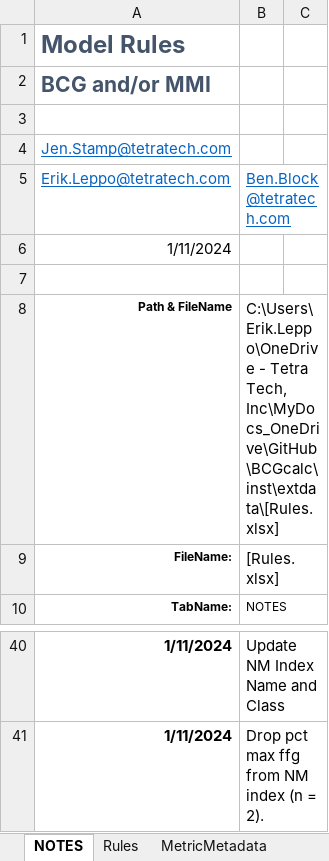
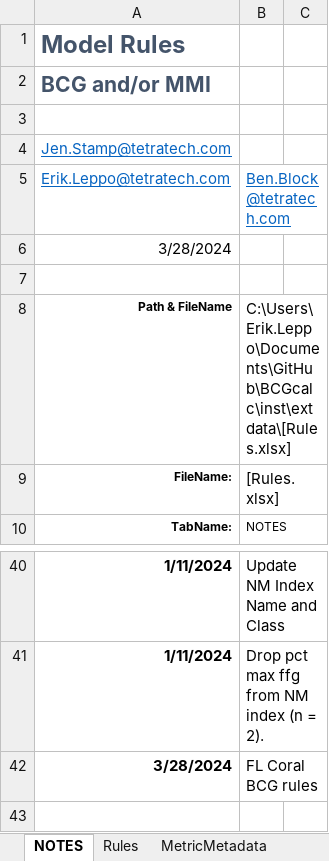
Before and after one commit to leppott/BCGcalc, an Excel workbook: inst/extdata/Rules.xlsx, sheet NOTES, drawn as a sheet; only a part is shown, gaps mark what is left out; values as stored, in another font and other column widths than the file's, no borders; table styles not drawn; the diff names each change by its address in the sheet, - before the commit and + after, or states it on an @@ line.

Commit message:
v2.0.0.9141
* docs: Update BCG.Metric.Membership language for col_INCREASE
* refactor: Update Rules.xlsx for FL Coral BCG

```diff
--- a/inst/extdata/Rules.xlsx (sheet NOTES)
+++ b/inst/extdata/Rules.xlsx (sheet NOTES)
-A6: 1/11/2024
+A6: 3/28/2024
-B8: C:\Users\Erik.Leppo\OneDrive - Tetra Tech, Inc\MyDocs_OneDrive\GitHub\BCGcalc\inst\extdata\[Rules.xlsx]
+B8: C:\Users\Erik.Leppo\Documents\GitHub\BCGcalc\inst\extdata\[Rules.xlsx]
+row 42: 3/28/2024 | FL Coral BCG rules
```
Also changed, not shown: sheet Rules, 7 other files.
